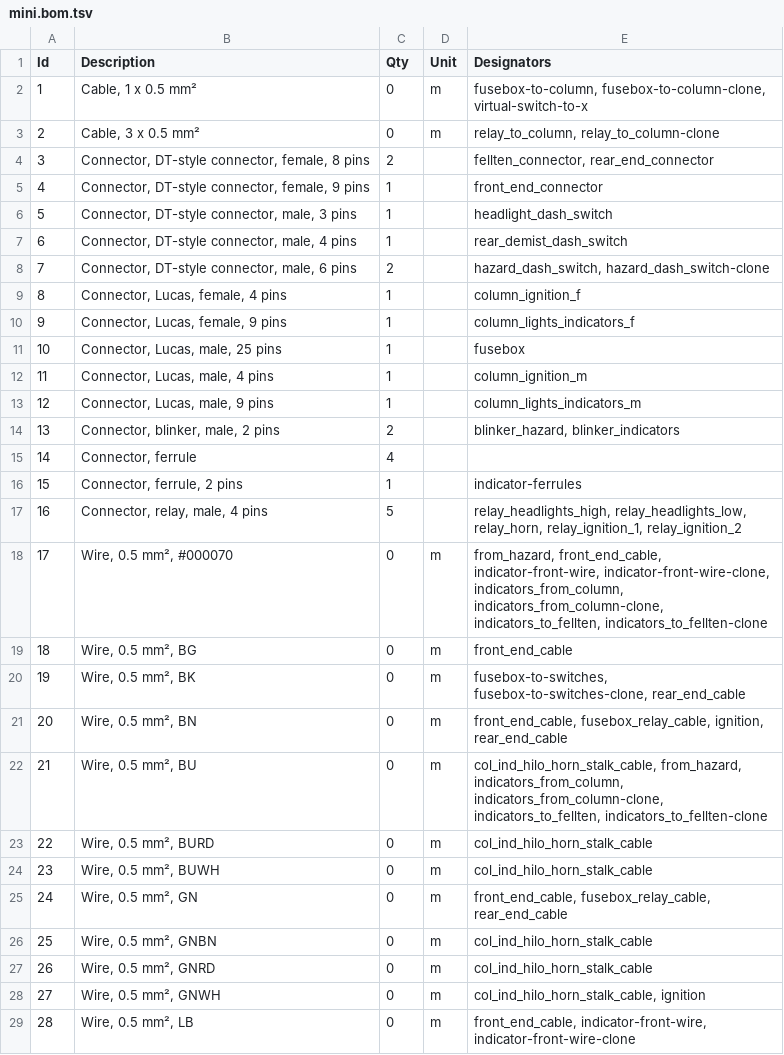
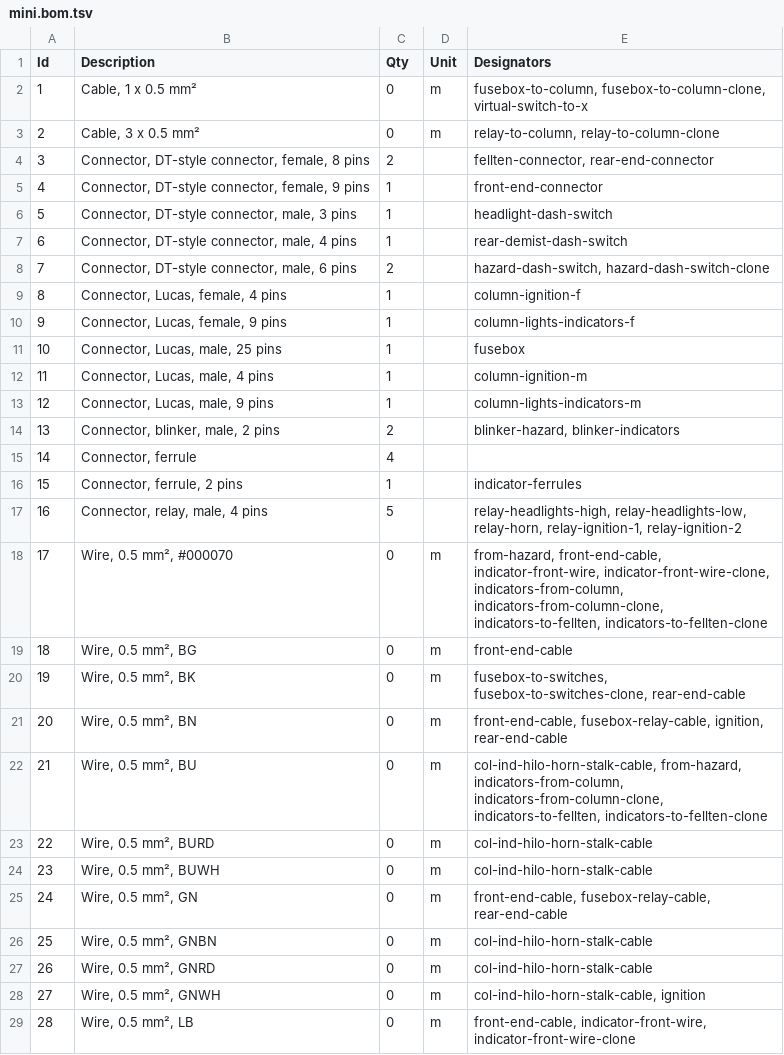
Before and after one commit to thetoolman/wiring-mini, a TSV file: mini.bom.tsv, drawn as a sheet; only a part is shown; the diff covers the shown part only.

```diff
--- a/mini.bom.tsv
+++ b/mini.bom.tsv
@@ -2,28 +2,28 @@ Id	Description	Qty	Unit	Designators
 1	Cable, 1 x 0.5 mm²	0	m	fusebox-to-column, fusebox-to-column-clone, virtual-switch-to-x
-2	Cable, 3 x 0.5 mm²	0	m	relay_to_column, relay_to_column-clone
-3	Connector, DT-style connector, female, 8 pins	2		fellten_connector, rear_end_connector
-4	Connector, DT-style connector, female, 9 pins	1		front_end_connector
-5	Connector, DT-style connector, male, 3 pins	1		headlight_dash_switch
-6	Connector, DT-style connector, male, 4 pins	1		rear_demist_dash_switch
-7	Connector, DT-style connector, male, 6 pins	2		hazard_dash_switch, hazard_dash_switch-clone
-8	Connector, Lucas, female, 4 pins	1		column_ignition_f
-9	Connector, Lucas, female, 9 pins	1		column_lights_indicators_f
+2	Cable, 3 x 0.5 mm²	0	m	relay-to-column, relay-to-column-clone
+3	Connector, DT-style connector, female, 8 pins	2		fellten-connector, rear-end-connector
+4	Connector, DT-style connector, female, 9 pins	1		front-end-connector
+5	Connector, DT-style connector, male, 3 pins	1		headlight-dash-switch
+6	Connector, DT-style connector, male, 4 pins	1		rear-demist-dash-switch
+7	Connector, DT-style connector, male, 6 pins	2		hazard-dash-switch, hazard-dash-switch-clone
+8	Connector, Lucas, female, 4 pins	1		column-ignition-f
+9	Connector, Lucas, female, 9 pins	1		column-lights-indicators-f
 10	Connector, Lucas, male, 25 pins	1		fusebox
-11	Connector, Lucas, male, 4 pins	1		column_ignition_m
-12	Connector, Lucas, male, 9 pins	1		column_lights_indicators_m
-13	Connector, blinker, male, 2 pins	2		blinker_hazard, blinker_indicators
+11	Connector, Lucas, male, 4 pins	1		column-ignition-m
+12	Connector, Lucas, male, 9 pins	1		column-lights-indicators-m
+13	Connector, blinker, male, 2 pins	2		blinker-hazard, blinker-indicators
 14	Connector, ferrule	4		
 15	Connector, ferrule, 2 pins	1		indicator-ferrules
-16	Connector, relay, male, 4 pins	5		relay_headlights_high, relay_headlights_low, relay_horn, relay_ignition_1, relay_ignition_2
-17	Wire, 0.5 mm², #000070	0	m	from_hazard, front_end_cable, indicator-front-wire, indicator-front-wire-clone, indicators_from_column, indicators_from_column-clone, indicators_to_fellten, indicators_to_fellten-clone
-18	Wire, 0.5 mm², BG	0	m	front_end_cable
-19	Wire, 0.5 mm², BK	0	m	fusebox-to-switches, fusebox-to-switches-clone, rear_end_cable
-20	Wire, 0.5 mm², BN	0	m	front_end_cable, fusebox_relay_cable, ignition, rear_end_cable
-21	Wire, 0.5 mm², BU	0	m	col_ind_hilo_horn_stalk_cable, from_hazard, indicators_from_column, indicators_from_column-clone, indicators_to_fellten, indicators_to_fellten-clone
-22	Wire, 0.5 mm², BURD	0	m	col_ind_hilo_horn_stalk_cable
-23	Wire, 0.5 mm², BUWH	0	m	col_ind_hilo_horn_stalk_cable
-24	Wire, 0.5 mm², GN	0	m	front_end_cable, fusebox_relay_cable, rear_end_cable
-25	Wire, 0.5 mm², GNBN	0	m	col_ind_hilo_horn_stalk_cable
-26	Wire, 0.5 mm², GNRD	0	m	col_ind_hilo_horn_stalk_cable
-27	Wire, 0.5 mm², GNWH	0	m	col_ind_hilo_horn_stalk_cable, ignition
-28	Wire, 0.5 mm², LB	0	m	front_end_cable, indicator-front-wire, indicator-front-wire-clone
+16	Connector, relay, male, 4 pins	5		relay-headlights-high, relay-headlights-low, relay-horn, relay-ignition-1, relay-ignition-2
+17	Wire, 0.5 mm², #000070	0	m	from-hazard, front-end-cable, indicator-front-wire, indicator-front-wire-clone, indicators-from-column, indicators-from-column-clone, indicators-to-fellten, indicators-to-fellten-clone
+18	Wire, 0.5 mm², BG	0	m	front-end-cable
+19	Wire, 0.5 mm², BK	0	m	fusebox-to-switches, fusebox-to-switches-clone, rear-end-cable
+20	Wire, 0.5 mm², BN	0	m	front-end-cable, fusebox-relay-cable, ignition, rear-end-cable
+21	Wire, 0.5 mm², BU	0	m	col-ind-hilo-horn-stalk-cable, from-hazard, indicators-from-column, indicators-from-column-clone, indicators-to-fellten, indicators-to-fellten-clone
+22	Wire, 0.5 mm², BURD	0	m	col-ind-hilo-horn-stalk-cable
+23	Wire, 0.5 mm², BUWH	0	m	col-ind-hilo-horn-stalk-cable
+24	Wire, 0.5 mm², GN	0	m	front-end-cable, fusebox-relay-cable, rear-end-cable
+25	Wire, 0.5 mm², GNBN	0	m	col-ind-hilo-horn-stalk-cable
+26	Wire, 0.5 mm², GNRD	0	m	col-ind-hilo-horn-stalk-cable
+27	Wire, 0.5 mm², GNWH	0	m	col-ind-hilo-horn-stalk-cable, ignition
+28	Wire, 0.5 mm², LB	0	m	front-end-cable, indicator-front-wire, indicator-front-wire-clone
```
Also changed, not shown: 8 edited cells elsewhere in this file, 4 other files.
